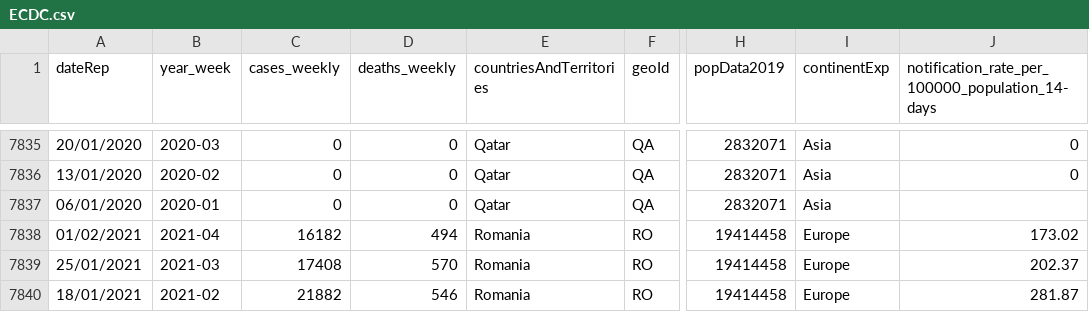
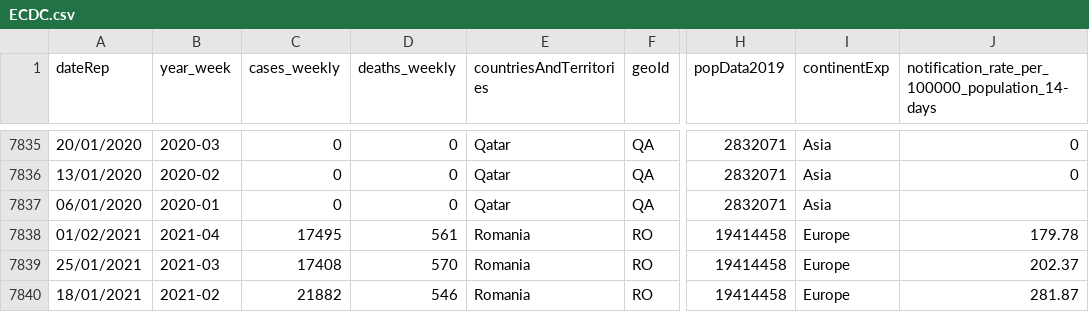
Before and after one commit to adamaltmejd/covid, a CSV file: data/ECDC.csv, drawn as a sheet; only a part is shown, gaps mark what is left out; the diff names each change by its address in the sheet, - before the commit and + after, or states it on an @@ line.

```diff
--- a/data/ECDC.csv
+++ b/data/ECDC.csv
-C7838 (cases_weekly): 16182
+C7838 (cases_weekly): 17495
-D7838 (deaths_weekly): 494
+D7838 (deaths_weekly): 561
-J7838: 173.02
+J7838: 179.78
```
Also changed, not shown: data/predictions.csv, 22 other files.
